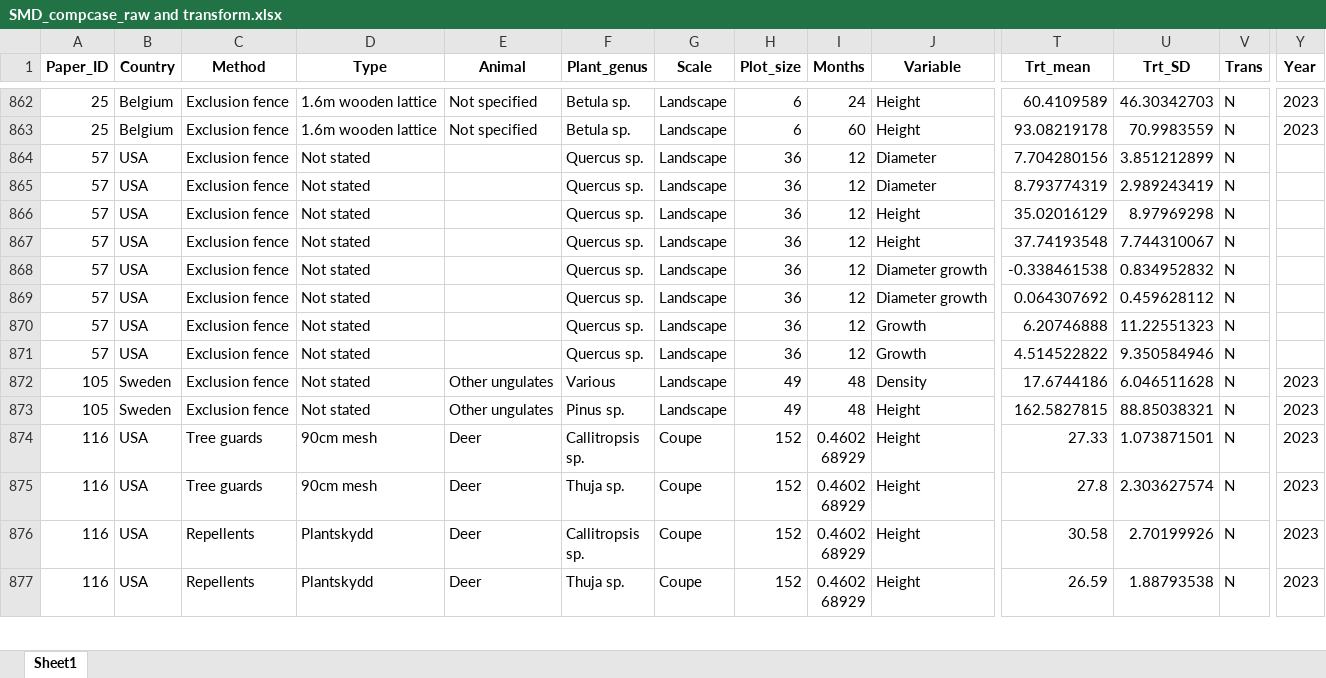
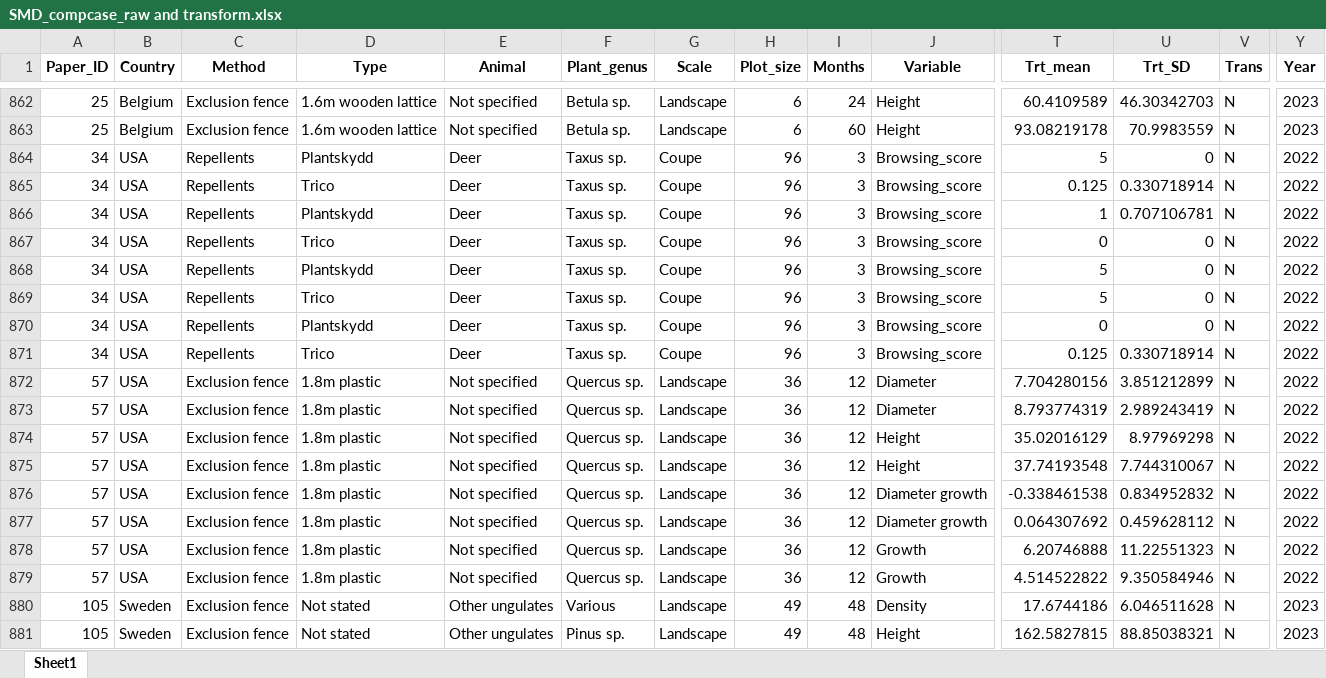
Before and after one commit to jbhg97/Browse_meta, an Excel workbook: Data processing/SMD_compcase_raw and transform.xlsx, sheet Sheet1, drawn as a sheet; only a part is shown, gaps mark what is left out; the shorter side is filled out with more unchanged rows; values as stored, in another font and other column widths than the file's, no borders; addresses are those after the commit; rows hold the shown columns only; the diff covers the shown part only; the diff names each change by its address in the sheet, - before the commit and + after, or states it on an @@ line.

```diff
--- a/Data processing/SMD_compcase_raw and transform.xlsx (sheet Sheet1)
+++ b/Data processing/SMD_compcase_raw and transform.xlsx (sheet Sheet1)
+row 864: 34 | USA | Repellents | Plantskydd | Deer | Taxus sp. | Coupe | 96 | 3 | Browsing_score | 5 | 0 | N | 2022
+row 865: 34 | USA | Repellents | Trico | Deer | Taxus sp. | Coupe | 96 | 3 | Browsing_score | 0.125 | 0.330718914 | N | 2022
+row 866: 34 | USA | Repellents | Plantskydd | Deer | Taxus sp. | Coupe | 96 | 3 | Browsing_score | 1 | 0.707106781 | N | 2022
+row 867: 34 | USA | Repellents | Trico | Deer | Taxus sp. | Coupe | 96 | 3 | Browsing_score | 0 | 0 | N | 2022
+row 868: 34 | USA | Repellents | Plantskydd | Deer | Taxus sp. | Coupe | 96 | 3 | Browsing_score | 5 | 0 | N | 2022
+row 869: 34 | USA | Repellents | Trico | Deer | Taxus sp. | Coupe | 96 | 3 | Browsing_score | 5 | 0 | N | 2022
+row 870: 34 | USA | Repellents | Plantskydd | Deer | Taxus sp. | Coupe | 96 | 3 | Browsing_score | 0 | 0 | N | 2022
+row 871: 34 | USA | Repellents | Trico | Deer | Taxus sp. | Coupe | 96 | 3 | Browsing_score | 0.125 | 0.330718914 | N | 2022
-D872:D879 (Type): Not stated
+D872:D879 (Type): 1.8m plastic
-E872:E879 (Animal): (empty)
+E872:E879 (Animal): Not specified
-Y872:Y879 (Year): (empty)
+Y872:Y879 (Year): 2022
```
Also changed, not shown: 8 removed rows and 12 edited cells elsewhere in this sheet, Analysis/All_compcase_es.xlsx, Data processing/LO_compcase_es.xlsx, 7 other files.
